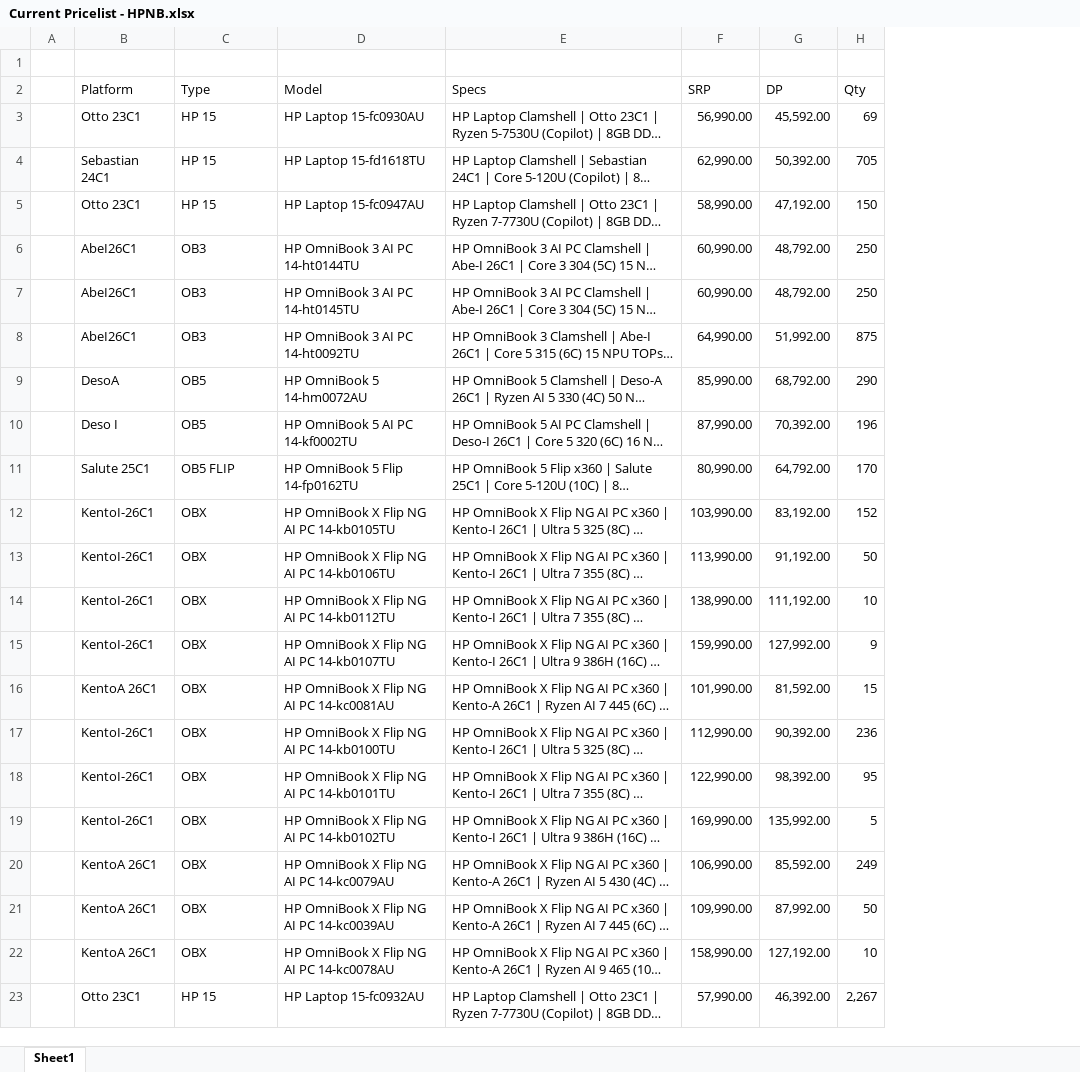
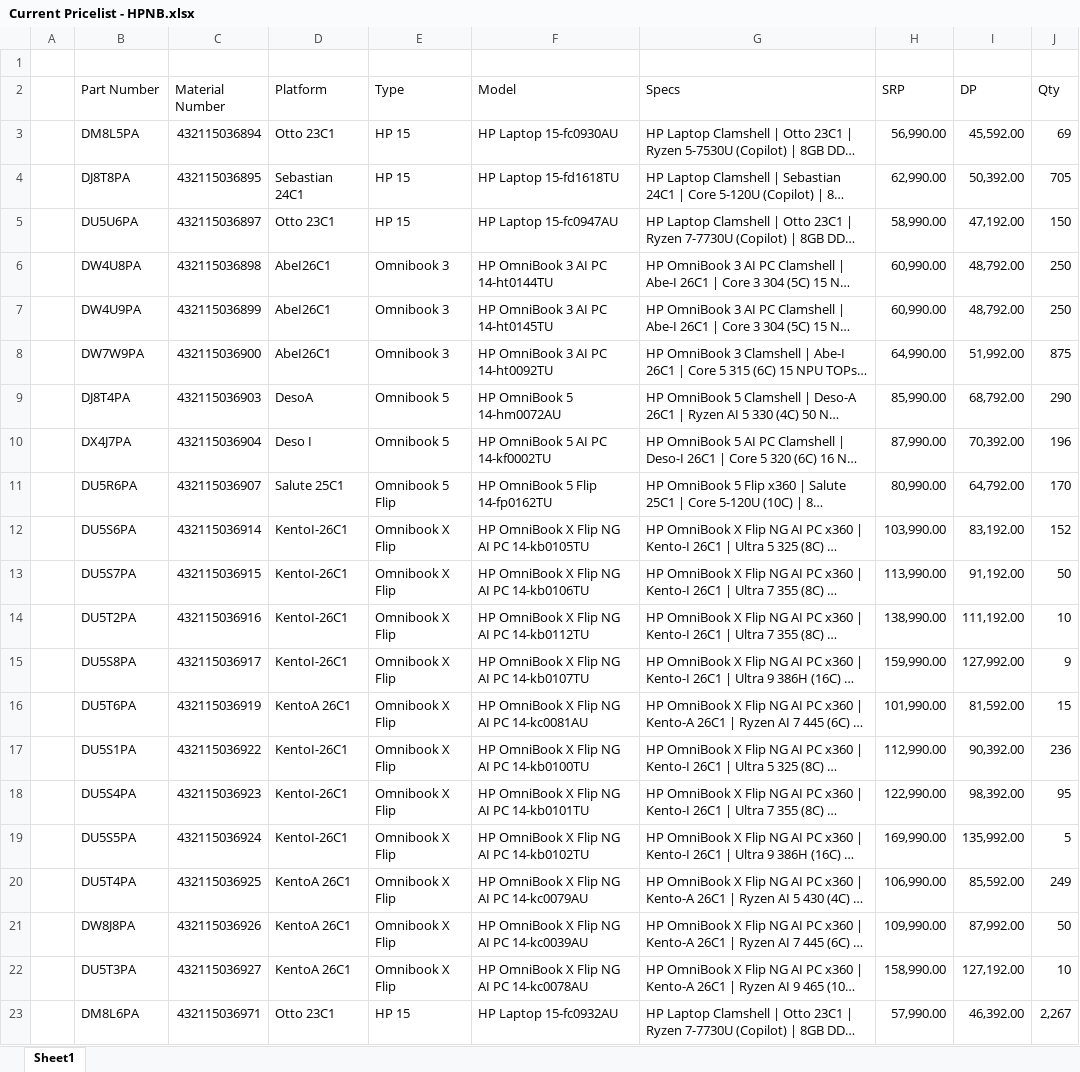
Before and after one commit to BU3-HPGroup/HP-NB-Pricelist, an Excel workbook: source/Current Pricelist - HPNB.xlsx, sheet Sheet1, drawn as a sheet; long unchanged cells end in …; values as stored, in another font and other column widths than the file's, no borders; addresses are those after the commit; the diff names each change by its address in the sheet, - before the commit and + after, or states it on an @@ line.

```diff
--- a/source/Current Pricelist - HPNB.xlsx (sheet Sheet1)
+++ b/source/Current Pricelist - HPNB.xlsx (sheet Sheet1)
+column B (Part Number), rows 3-23: DM8L5PA | DJ8T8PA | DU5U6PA | DW4U8PA | DW4U9PA | DW7W9PA | DJ8T4PA | DX4J7PA | DU5R6PA | DU5S6PA | DU5S7PA | DU5T2PA | DU5S8PA | DU5T6PA | DU5S1PA | DU5S4PA | DU5S5PA | DU5T4PA | DW8J8PA | DU5T3PA | DM8L6PA
+column C (Material Number), rows 3-23: 432115036894 | 432115036895 | 432115036897 | 432115036898 | 432115036899 | 432115036900 | 432115036903 | 432115036904 | 432115036907 | 432115036914 | 432115036915 | 432115036916 | 432115036917 | 432115036919 | 432115036922 | 432115036923 | 432115036924 | 432115036925 | 432115036926 | 432115036927 | 432115036971
-E6:E8 (Type): OB3
+E6:E8 (Type): Omnibook 3
-E9:E10 (Type): OB5
+E9:E10 (Type): Omnibook 5
-E11 (Type): OB5 FLIP
+E11 (Type): Omnibook 5 Flip
-E12:E22 (Type): OBX
+E12:E22 (Type): Omnibook X Flip
```
Also changed, not shown: formulas that keep their value, 15 other files.
